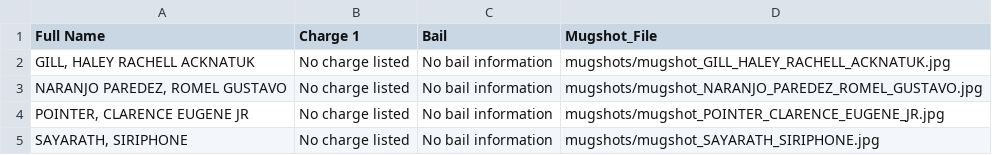
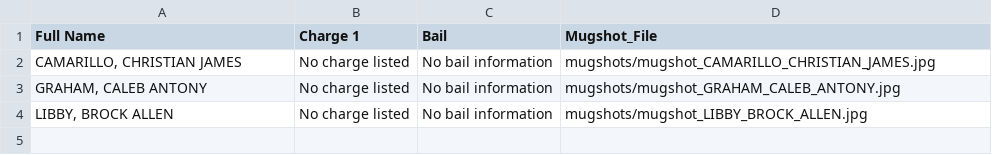
Before and after one commit to ryanjhermes/minneapolismugshots, a CSV file: jail_roster_data.csv, drawn as a sheet.

```diff
--- a/jail_roster_data.csv
+++ b/jail_roster_data.csv
@@ -1,5 +1,4 @@
 Full Name,Charge 1,Bail,Mugshot_File
-"GILL, HALEY RACHELL ACKNATUK",No charge listed,No bail information,mugshots/mugshot_GILL_HALEY_RACHELL_ACKNATUK.jpg
-"NARANJO PAREDEZ, ROMEL GUSTAVO",No charge listed,No bail information,mugshots/mugshot_NARANJO_PAREDEZ_ROMEL_GUSTAVO.jpg
-"POINTER, CLARENCE EUGENE JR",No charge listed,No bail information,mugshots/mugshot_POINTER_CLARENCE_EUGENE_JR.jpg
-"SAYARATH, SIRIPHONE",No charge listed,No bail information,mugshots/mugshot_SAYARATH_SIRIPHONE.jpg
+"CAMARILLO, CHRISTIAN JAMES",No charge listed,No bail information,mugshots/mugshot_CAMARILLO_CHRISTIAN_JAMES.jpg
+"GRAHAM, CALEB ANTONY",No charge listed,No bail information,mugshots/mugshot_GRAHAM_CALEB_ANTONY.jpg
+"LIBBY, BROCK ALLEN",No charge listed,No bail information,mugshots/mugshot_LIBBY_BROCK_ALLEN.jpg
```
Also changed, not shown: 4 other files.
